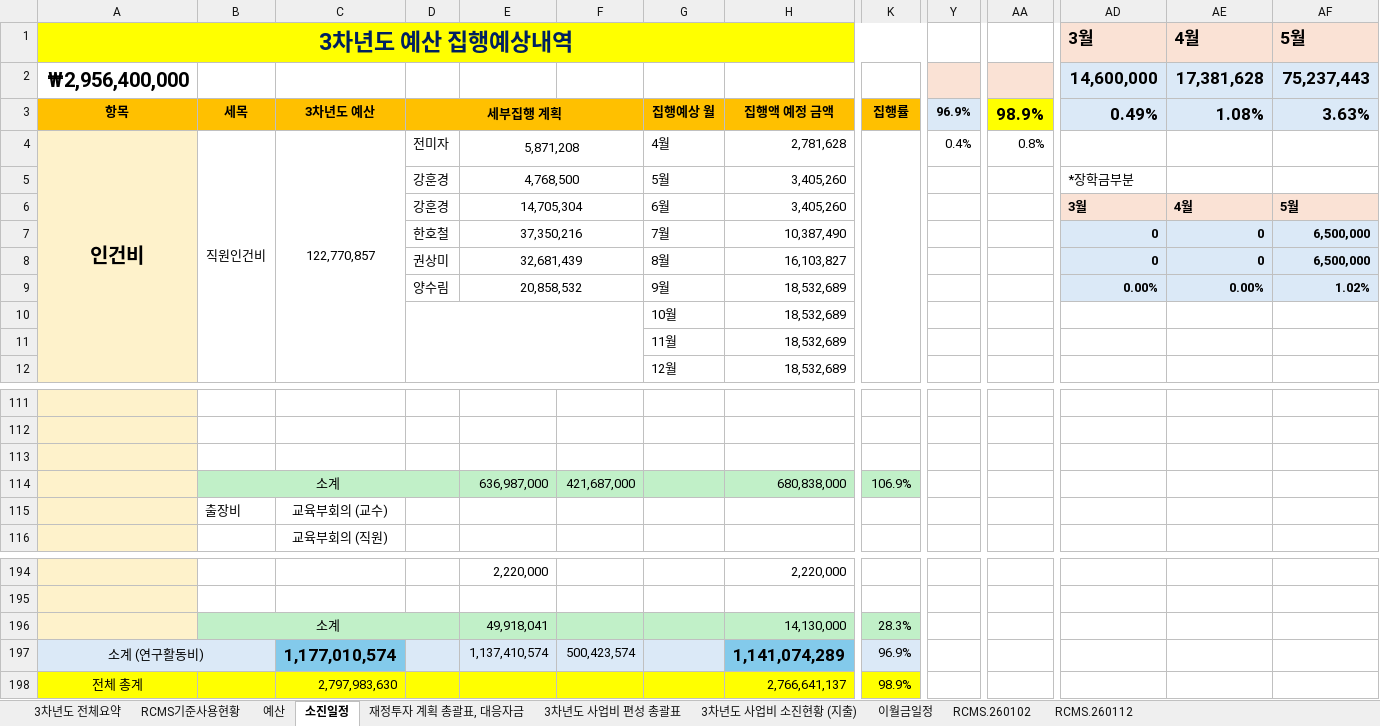
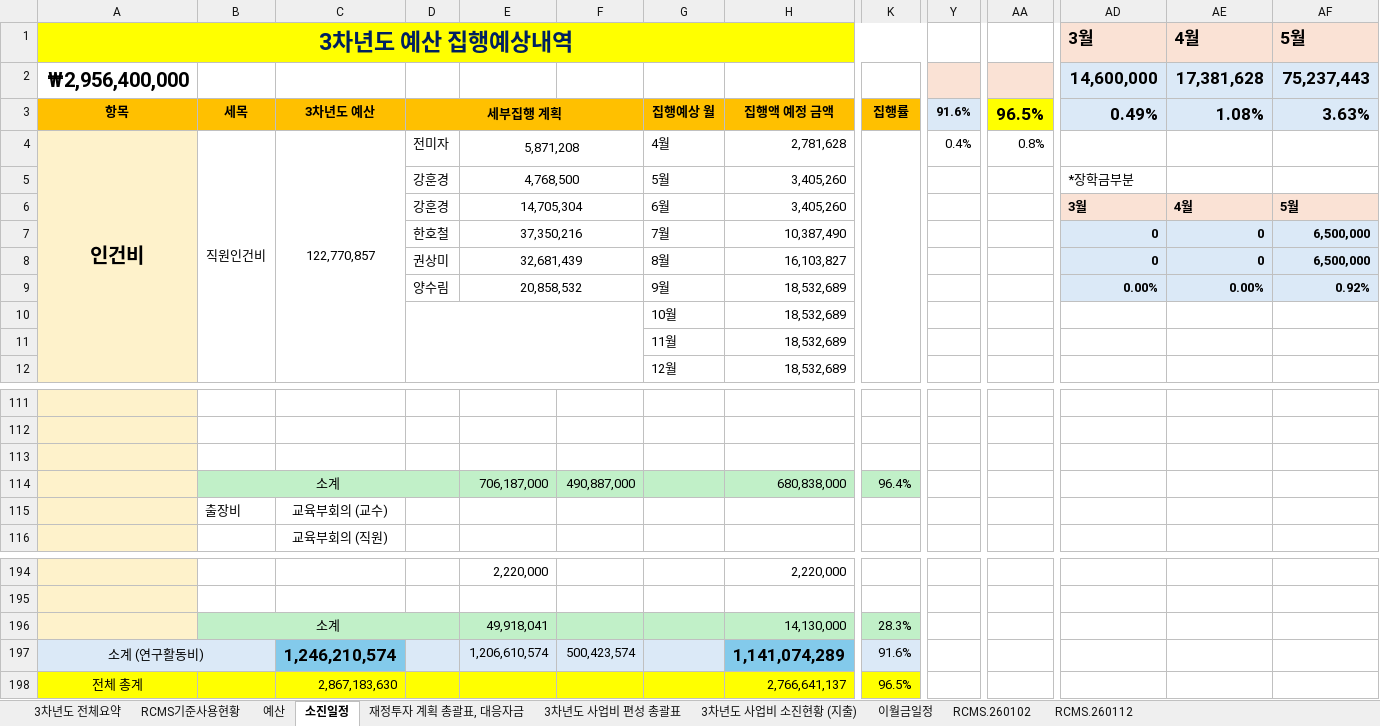
Before and after one commit to vectorcont62-dev/SSSU-third, an Excel workbook: 3차년도예산_31.12억.xlsx, sheet 소진일정, drawn as a sheet; only a part is shown, gaps mark what is left out; values as stored, in another font and other column widths than the file's, no borders; charts and pictures not drawn; removed rows and columns are numbered as before the commit, all else as after; rows hold the shown columns only; the diff names each change by its address in the sheet, - before the commit and + after, or states it on an @@ line.

```diff
--- a/3차년도예산_31.12억.xlsx (sheet 소진일정)
+++ b/3차년도예산_31.12억.xlsx (sheet 소진일정)
-Y3: 96.9%
+Y3: 91.6%
-AA3: 98.9%
+AA3: 96.5%
-row 9:  |  |  | 양수림 | 20,858,532 |  | 9월 | 18,532,689 |  |  |  | 0.00% | 0.00% | 1.02%
+row 9:  |  |  | 양수림 | 20,858,532 |  | 9월 | 18,532,689 |  |  |  | 0.00% | 0.00% | 0.92%
-row 114:  | 소계 |  |  | 636,987,000 | 421,687,000 |  | 680,838,000 | 106.9%
+row 114:  | 소계 |  |  | 706,187,000 | 490,887,000 |  | 680,838,000 | 96.4%
-C197: 1,177,010,574
+C197: 1,246,210,574
-E197: 1,137,410,574
+E197: 1,206,610,574
-K197: 96.9%
+K197: 91.6%
-C198: 2,797,983,630
+C198: 2,867,183,630
-K198: 98.9%
+K198: 96.5%
```
Also changed, not shown: sheet 3차년도 전체요약, sheet 3차년도 사업비 편성 총괄표, sheet 재정투자 계획 총괄표, 대응자금, sheet 3차년도 사업비 소진현황 (지출), sheet 예산, sheet RCMS기준사용현황, formulas that keep their value, 6 other files.
